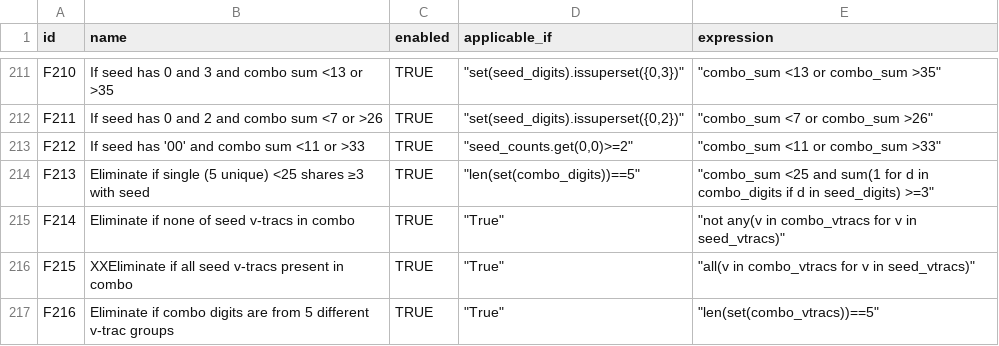
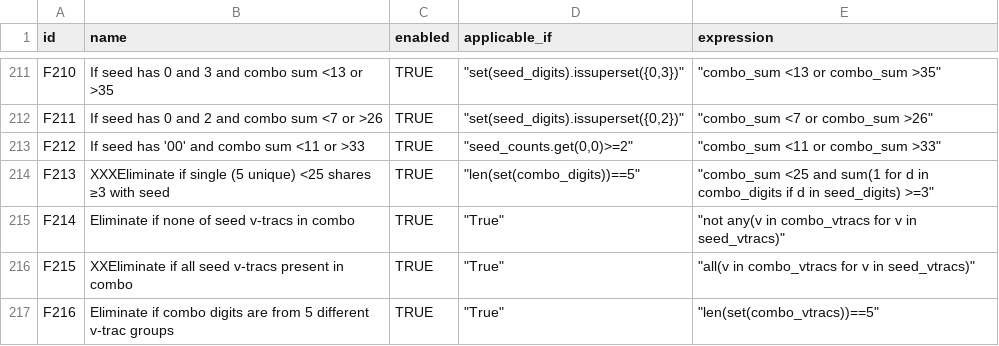
Before and after one commit to wanawin/pythonfiltertester, a CSV file: lottery_filters_batch10.csv, drawn as a sheet; only a part is shown, gaps mark what is left out.

Commit message:
Update lottery_filters_batch10.csv

```diff
--- a/lottery_filters_batch10.csv
+++ b/lottery_filters_batch10.csv
@@ -213,3 +213,3 @@ F211,If seed has 0 and 2 and combo sum <7 or >26,TRUE,"""set(seed_digits).issupe
 F212,If seed has '00' and combo sum <11 or >33,TRUE,"""seed_counts.get(0,0)>=2""","""combo_sum <11 or combo_sum >33""",,,,,,,,,,
-F213,Eliminate if single (5 unique) <25 shares ≥3 with seed,TRUE,"""len(set(combo_digits))==5""","""combo_sum <25 and sum(1 for d in combo_digits if d in seed_digits) >=3""",,,,,,,,,,
+F213,XXXEliminate if single (5 unique) <25 shares ≥3 with seed,TRUE,"""len(set(combo_digits))==5""","""combo_sum <25 and sum(1 for d in combo_digits if d in seed_digits) >=3""",,,,,,,,,,
 F214,Eliminate if none of seed v-tracs in combo,TRUE,"""True""","""not any(v in combo_vtracs for v in seed_vtracs)""",,,,,,,,,,
```
